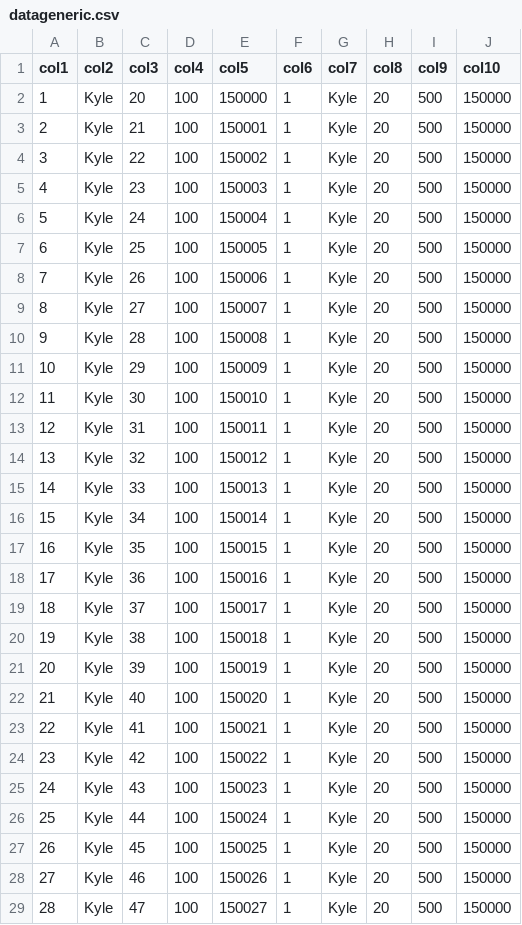
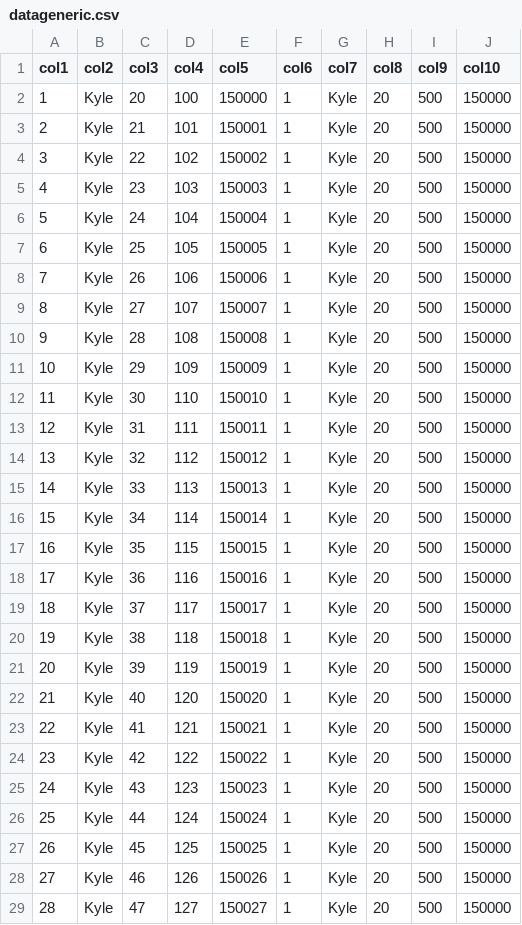
Before and after one commit to TreeGardenDev/dbwebconnect, a CSV file: data/datageneric.csv, drawn as a sheet; only a part is shown; the diff covers the shown part only.

```diff
--- a/data/datageneric.csv
+++ b/data/datageneric.csv
@@ -2,28 +2,28 @@ col1,col2,col3,col4,col5,col6,col7,col8,col9,col10
 1,Kyle,20,100,150000,1,Kyle,20,500,150000
-2,Kyle,21,100,150001,1,Kyle,20,500,150000
-3,Kyle,22,100,150002,1,Kyle,20,500,150000
-4,Kyle,23,100,150003,1,Kyle,20,500,150000
-5,Kyle,24,100,150004,1,Kyle,20,500,150000
-6,Kyle,25,100,150005,1,Kyle,20,500,150000
-7,Kyle,26,100,150006,1,Kyle,20,500,150000
-8,Kyle,27,100,150007,1,Kyle,20,500,150000
-9,Kyle,28,100,150008,1,Kyle,20,500,150000
-10,Kyle,29,100,150009,1,Kyle,20,500,150000
-11,Kyle,30,100,150010,1,Kyle,20,500,150000
-12,Kyle,31,100,150011,1,Kyle,20,500,150000
-13,Kyle,32,100,150012,1,Kyle,20,500,150000
-14,Kyle,33,100,150013,1,Kyle,20,500,150000
-15,Kyle,34,100,150014,1,Kyle,20,500,150000
-16,Kyle,35,100,150015,1,Kyle,20,500,150000
-17,Kyle,36,100,150016,1,Kyle,20,500,150000
-18,Kyle,37,100,150017,1,Kyle,20,500,150000
-19,Kyle,38,100,150018,1,Kyle,20,500,150000
-20,Kyle,39,100,150019,1,Kyle,20,500,150000
-21,Kyle,40,100,150020,1,Kyle,20,500,150000
-22,Kyle,41,100,150021,1,Kyle,20,500,150000
-23,Kyle,42,100,150022,1,Kyle,20,500,150000
-24,Kyle,43,100,150023,1,Kyle,20,500,150000
-25,Kyle,44,100,150024,1,Kyle,20,500,150000
-26,Kyle,45,100,150025,1,Kyle,20,500,150000
-27,Kyle,46,100,150026,1,Kyle,20,500,150000
-28,Kyle,47,100,150027,1,Kyle,20,500,150000
+2,Kyle,21,101,150001,1,Kyle,20,500,150000
+3,Kyle,22,102,150002,1,Kyle,20,500,150000
+4,Kyle,23,103,150003,1,Kyle,20,500,150000
+5,Kyle,24,104,150004,1,Kyle,20,500,150000
+6,Kyle,25,105,150005,1,Kyle,20,500,150000
+7,Kyle,26,106,150006,1,Kyle,20,500,150000
+8,Kyle,27,107,150007,1,Kyle,20,500,150000
+9,Kyle,28,108,150008,1,Kyle,20,500,150000
+10,Kyle,29,109,150009,1,Kyle,20,500,150000
+11,Kyle,30,110,150010,1,Kyle,20,500,150000
+12,Kyle,31,111,150011,1,Kyle,20,500,150000
+13,Kyle,32,112,150012,1,Kyle,20,500,150000
+14,Kyle,33,113,150013,1,Kyle,20,500,150000
+15,Kyle,34,114,150014,1,Kyle,20,500,150000
+16,Kyle,35,115,150015,1,Kyle,20,500,150000
+17,Kyle,36,116,150016,1,Kyle,20,500,150000
+18,Kyle,37,117,150017,1,Kyle,20,500,150000
+19,Kyle,38,118,150018,1,Kyle,20,500,150000
+20,Kyle,39,119,150019,1,Kyle,20,500,150000
+21,Kyle,40,120,150020,1,Kyle,20,500,150000
+22,Kyle,41,121,150021,1,Kyle,20,500,150000
+23,Kyle,42,122,150022,1,Kyle,20,500,150000
+24,Kyle,43,123,150023,1,Kyle,20,500,150000
+25,Kyle,44,124,150024,1,Kyle,20,500,150000
+26,Kyle,45,125,150025,1,Kyle,20,500,150000
+27,Kyle,46,126,150026,1,Kyle,20,500,150000
+28,Kyle,47,127,150027,1,Kyle,20,500,150000
```
Also changed, not shown: 3 edited cells elsewhere in this file, tmp/data/datageneric.csv, 6 other files.
